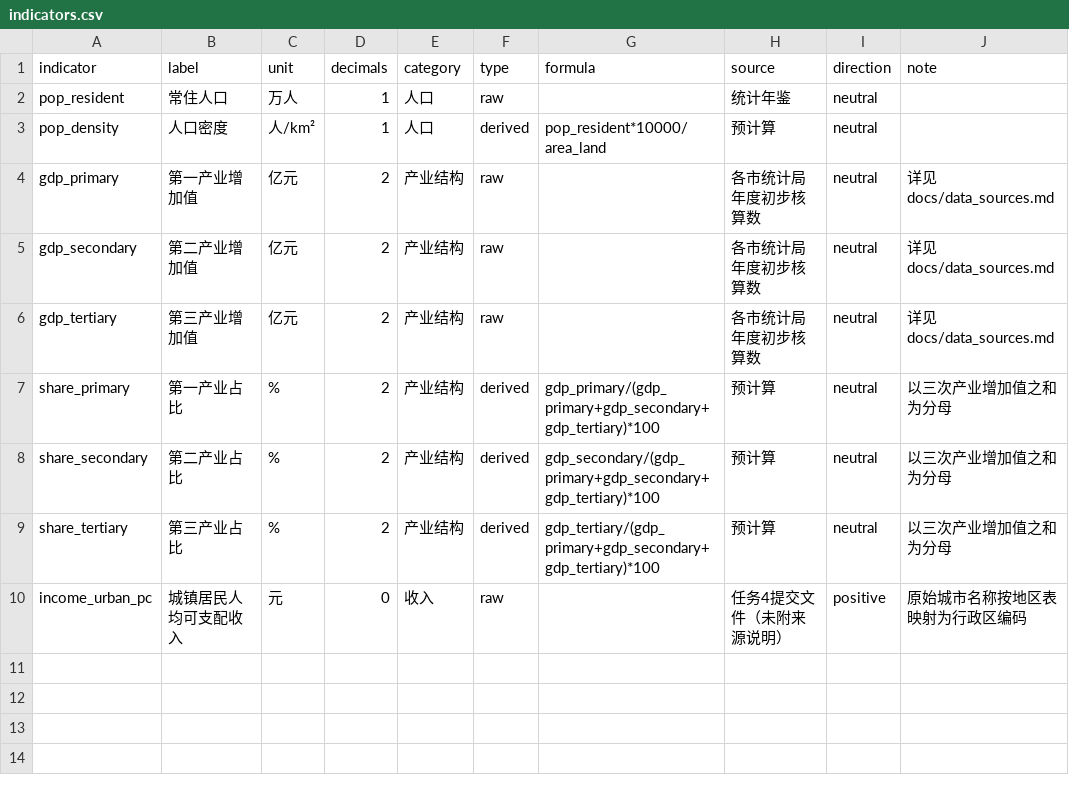
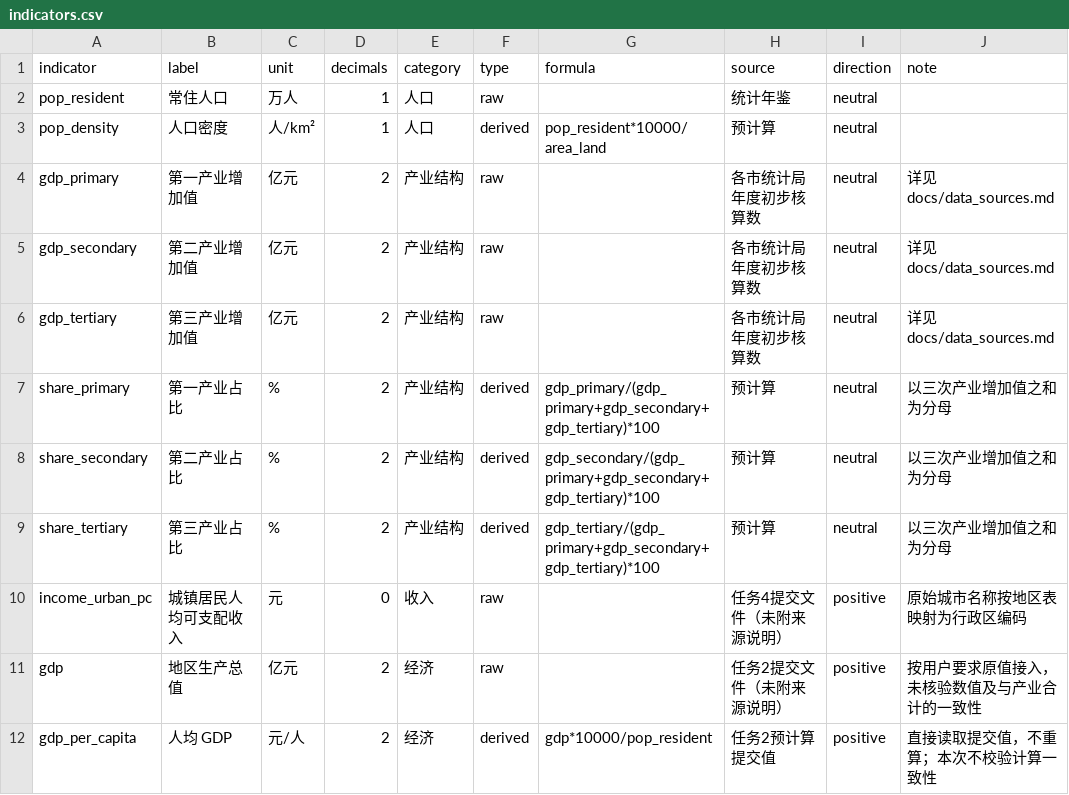
Before and after one commit to Musenxi/zj-stats-map, a CSV file: public/data/indicators.csv, drawn as a sheet.

Commit message:
feat: integrate task 2 GDP data and complete M3 validation

```diff
--- a/public/data/indicators.csv
+++ b/public/data/indicators.csv
@@ -10 +10,3 @@ share_tertiary,第三产业占比,%,2,产业结构,derived,gdp_tertiary/(gdp_pri
 income_urban_pc,城镇居民人均可支配收入,元,0,收入,raw,,任务4提交文件（未附来源说明）,positive,原始城市名称按地区表映射为行政区编码
+gdp,地区生产总值,亿元,2,经济,raw,,任务2提交文件（未附来源说明）,positive,按用户要求原值接入，未核验数值及与产业合计的一致性
+gdp_per_capita,人均 GDP,元/人,2,经济,derived,gdp*10000/pop_resident,任务2预计算提交值,positive,直接读取提交值，不重算；本次不校验计算一致性
```
Also changed, not shown: 18 other files.
